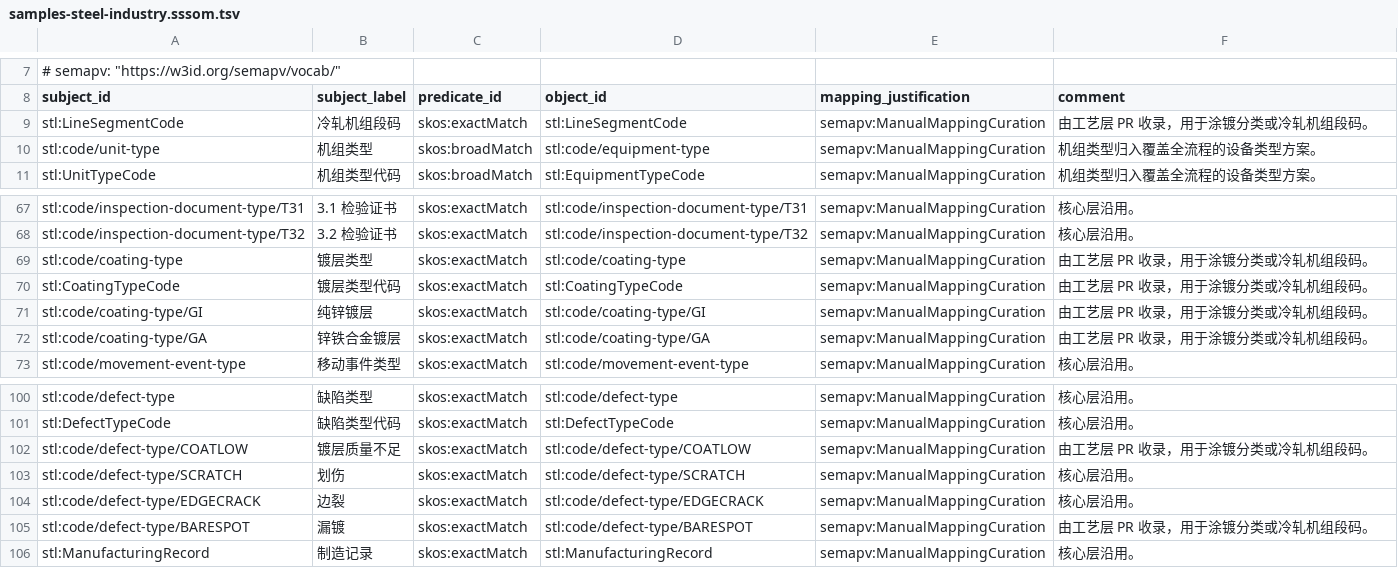
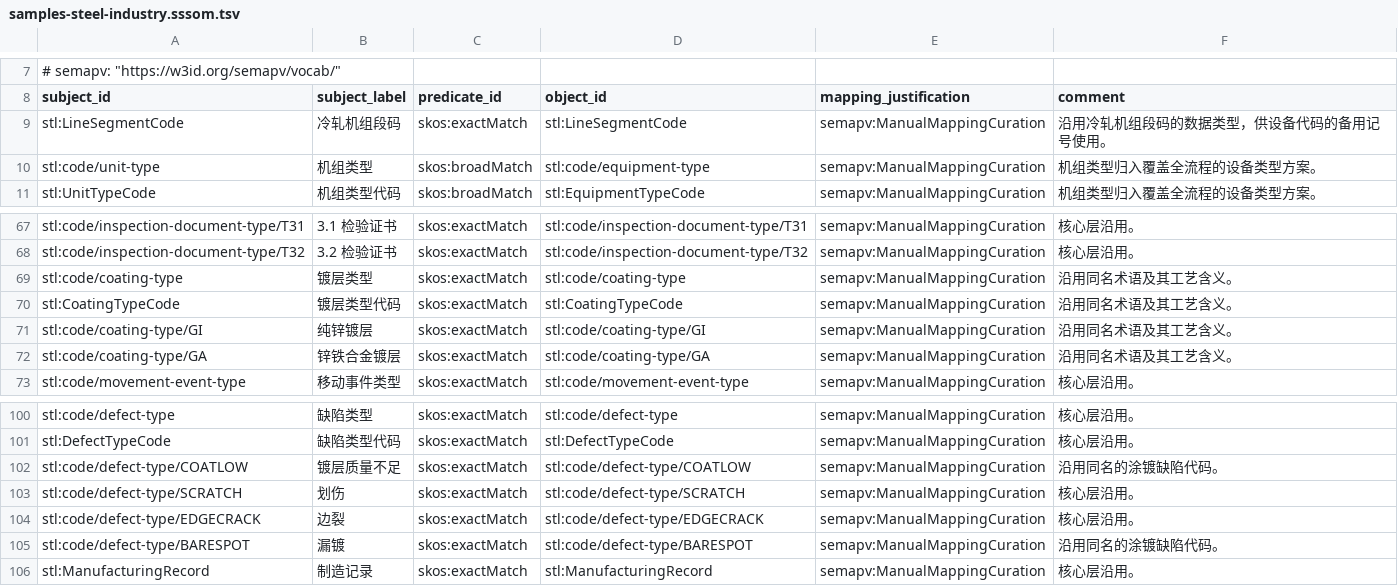
Before and after one commit to on-dotnet/ontology-platform, a TSV file: ontologies/steel/mappings/samples-steel-industry.sssom.tsv, drawn as a sheet; only a part is shown, gaps mark what is left out; the diff covers the shown part only.

```diff
--- a/ontologies/steel/mappings/samples-steel-industry.sssom.tsv
+++ b/ontologies/steel/mappings/samples-steel-industry.sssom.tsv
@@ -8,3 +8,3 @@
 subject_id	subject_label	predicate_id	object_id	mapping_justification	comment
-stl:LineSegmentCode	冷轧机组段码	skos:exactMatch	stl:LineSegmentCode	semapv:ManualMappingCuration	由工艺层 PR 收录，用于涂镀分类或冷轧机组段码。
+stl:LineSegmentCode	冷轧机组段码	skos:exactMatch	stl:LineSegmentCode	semapv:ManualMappingCuration	沿用冷轧机组段码的数据类型，供设备代码的备用记号使用。
 stl:code/unit-type	机组类型	skos:broadMatch	stl:code/equipment-type	semapv:ManualMappingCuration	机组类型归入覆盖全流程的设备类型方案。
@@ -68,6 +68,6 @@ stl:code/inspection-document-type/T31	3.1 检验证书	skos:exactMatch	stl:code/
 stl:code/inspection-document-type/T32	3.2 检验证书	skos:exactMatch	stl:code/inspection-document-type/T32	semapv:ManualMappingCuration	核心层沿用。
-stl:code/coating-type	镀层类型	skos:exactMatch	stl:code/coating-type	semapv:ManualMappingCuration	由工艺层 PR 收录，用于涂镀分类或冷轧机组段码。
-stl:CoatingTypeCode	镀层类型代码	skos:exactMatch	stl:CoatingTypeCode	semapv:ManualMappingCuration	由工艺层 PR 收录，用于涂镀分类或冷轧机组段码。
-stl:code/coating-type/GI	纯锌镀层	skos:exactMatch	stl:code/coating-type/GI	semapv:ManualMappingCuration	由工艺层 PR 收录，用于涂镀分类或冷轧机组段码。
-stl:code/coating-type/GA	锌铁合金镀层	skos:exactMatch	stl:code/coating-type/GA	semapv:ManualMappingCuration	由工艺层 PR 收录，用于涂镀分类或冷轧机组段码。
+stl:code/coating-type	镀层类型	skos:exactMatch	stl:code/coating-type	semapv:ManualMappingCuration	沿用同名术语及其工艺含义。
+stl:CoatingTypeCode	镀层类型代码	skos:exactMatch	stl:CoatingTypeCode	semapv:ManualMappingCuration	沿用同名术语及其工艺含义。
+stl:code/coating-type/GI	纯锌镀层	skos:exactMatch	stl:code/coating-type/GI	semapv:ManualMappingCuration	沿用同名术语及其工艺含义。
+stl:code/coating-type/GA	锌铁合金镀层	skos:exactMatch	stl:code/coating-type/GA	semapv:ManualMappingCuration	沿用同名术语及其工艺含义。
 stl:code/movement-event-type	移动事件类型	skos:exactMatch	stl:code/movement-event-type	semapv:ManualMappingCuration	核心层沿用。
@@ -101,6 +101,6 @@ stl:code/defect-type	缺陷类型	skos:exactMatch	stl:code/defect-type	semapv:Ma
 stl:DefectTypeCode	缺陷类型代码	skos:exactMatch	stl:DefectTypeCode	semapv:ManualMappingCuration	核心层沿用。
-stl:code/defect-type/COATLOW	镀层质量不足	skos:exactMatch	stl:code/defect-type/COATLOW	semapv:ManualMappingCuration	由工艺层 PR 收录，用于涂镀分类或冷轧机组段码。
+stl:code/defect-type/COATLOW	镀层质量不足	skos:exactMatch	stl:code/defect-type/COATLOW	semapv:ManualMappingCuration	沿用同名的涂镀缺陷代码。
 stl:code/defect-type/SCRATCH	划伤	skos:exactMatch	stl:code/defect-type/SCRATCH	semapv:ManualMappingCuration	核心层沿用。
 stl:code/defect-type/EDGECRACK	边裂	skos:exactMatch	stl:code/defect-type/EDGECRACK	semapv:ManualMappingCuration	核心层沿用。
-stl:code/defect-type/BARESPOT	漏镀	skos:exactMatch	stl:code/defect-type/BARESPOT	semapv:ManualMappingCuration	由工艺层 PR 收录，用于涂镀分类或冷轧机组段码。
+stl:code/defect-type/BARESPOT	漏镀	skos:exactMatch	stl:code/defect-type/BARESPOT	semapv:ManualMappingCuration	沿用同名的涂镀缺陷代码。
 stl:ManufacturingRecord	制造记录	skos:exactMatch	stl:ManufacturingRecord	semapv:ManualMappingCuration	核心层沿用。
```
Also changed, not shown: 23 edited cells elsewhere in this file, ontologies/steel/mappings/external.sssom.tsv, 25 other files.
